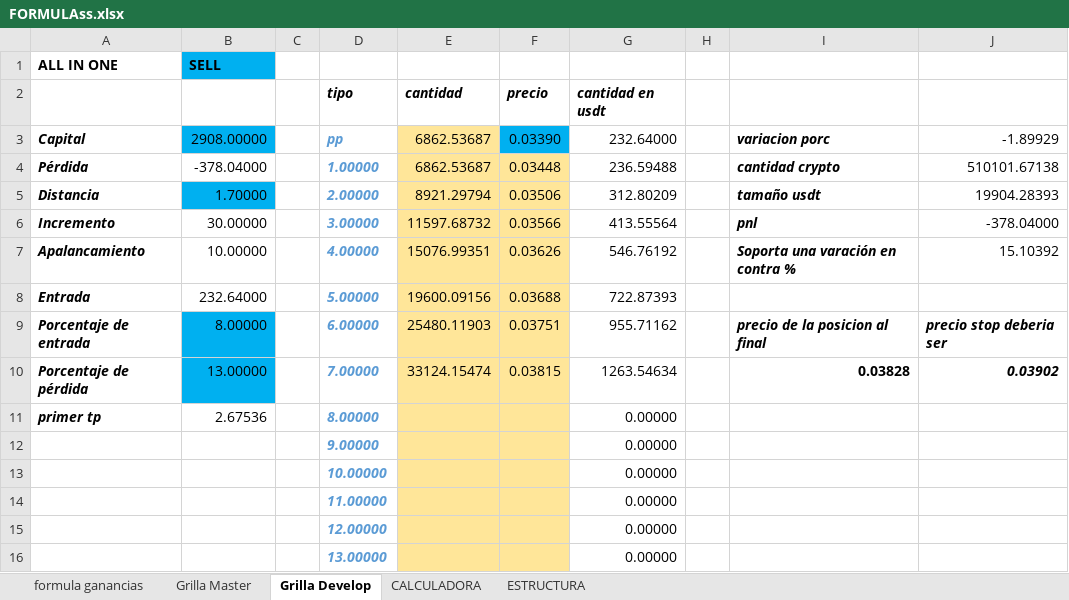
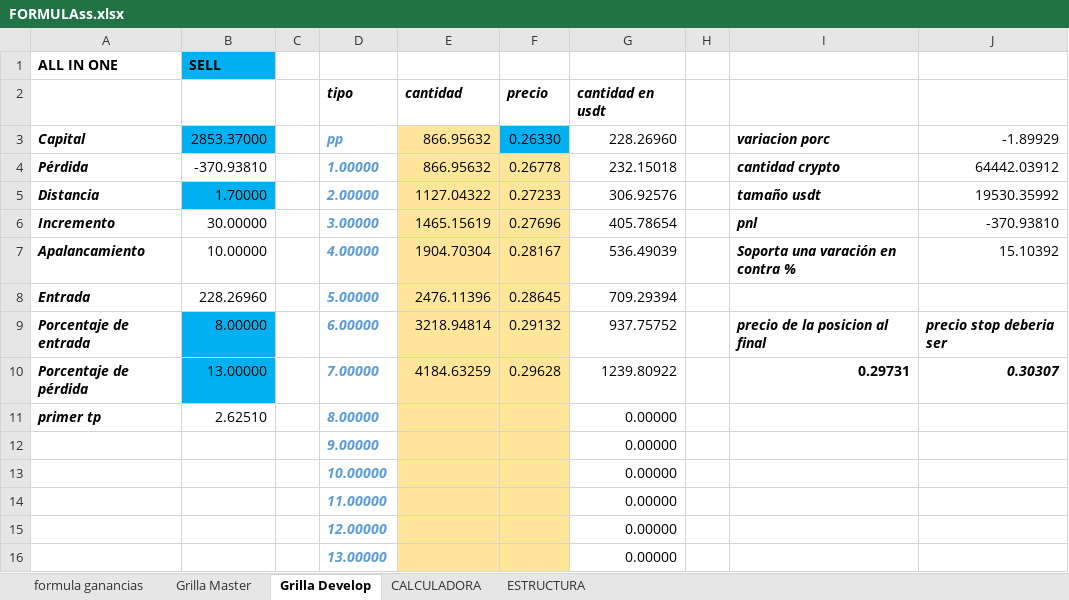
Before and after one commit to luisgomezzz/luchocrypto, an Excel workbook: SANTA3/FORMULAss.xlsx, sheet Grilla Develop, drawn as a sheet; only a part is shown; values as stored, in another font and other column widths than the file's, no borders; charts and pictures and conditional formats not drawn; the diff covers the shown part only; the diff names each change by its address in the sheet, - before the commit and + after, or states it on an @@ line.

```diff
--- a/SANTA3/FORMULAss.xlsx (sheet Grilla Develop)
+++ b/SANTA3/FORMULAss.xlsx (sheet Grilla Develop)
-B3: 2908.00000
+B3: 2853.37000
-E3:E4: 6862.53687
+E3:E4: 866.95632
-F3: 0.03390
+F3: 0.26330
-G3: 232.64000
+G3: 228.26960
-B4: -378.04000
+B4: -370.93810
-F4: 0.03448
+F4: 0.26778
-G4: 236.59488
+G4: 232.15018
-J4: 510101.67138
+J4: 64442.03912
-E5: 8921.29794
+E5: 1127.04322
-F5: 0.03506
+F5: 0.27233
-G5: 312.80209
+G5: 306.92576
-J5: 19904.28393
+J5: 19530.35992
-E6: 11597.68732
+E6: 1465.15619
-F6: 0.03566
+F6: 0.27696
-G6: 413.55564
+G6: 405.78654
-J6: -378.04000
+J6: -370.93810
-E7: 15076.99351
+E7: 1904.70304
-F7: 0.03626
+F7: 0.28167
-G7: 546.76192
+G7: 536.49039
-B8: 232.64000
+B8: 228.26960
-E8: 19600.09156
+E8: 2476.11396
-F8: 0.03688
+F8: 0.28645
-G8: 722.87393
+G8: 709.29394
-E9: 25480.11903
+E9: 3218.94814
-F9: 0.03751
+F9: 0.29132
-G9: 955.71162
+G9: 937.75752
-E10: 33124.15474
+E10: 4184.63259
-F10: 0.03815
+F10: 0.29628
-G10: 1263.54634
+G10: 1239.80922
-I10: 0.03828
+I10: 0.29731
-J10: 0.03902
+J10: 0.30307
-B11: 2.67536
+B11: 2.62510
```
Also changed, not shown: 3 added rows, 3 removed rows and 1 edited cell elsewhere in this sheet, charts or pictures, 1 other file.
